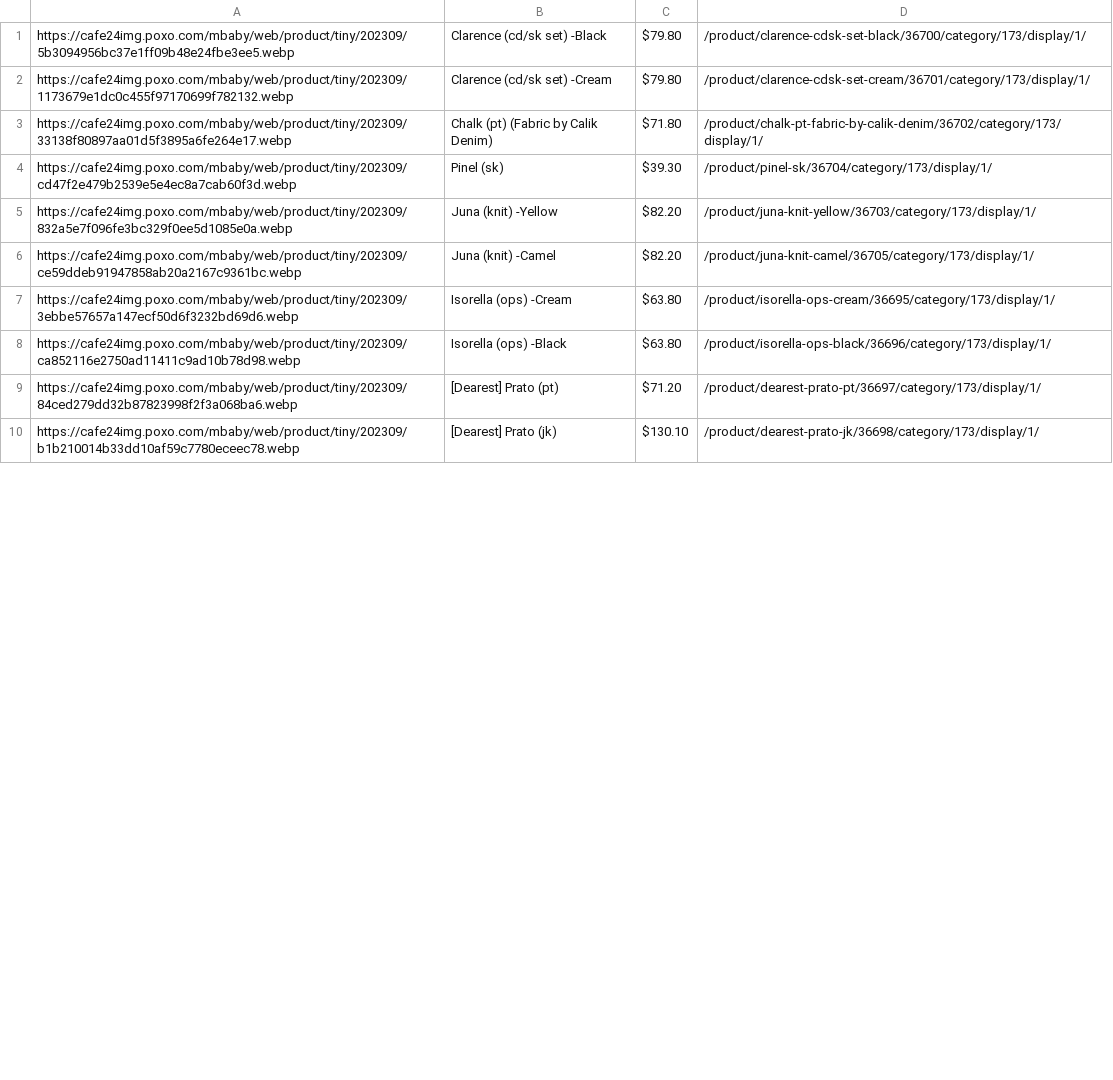
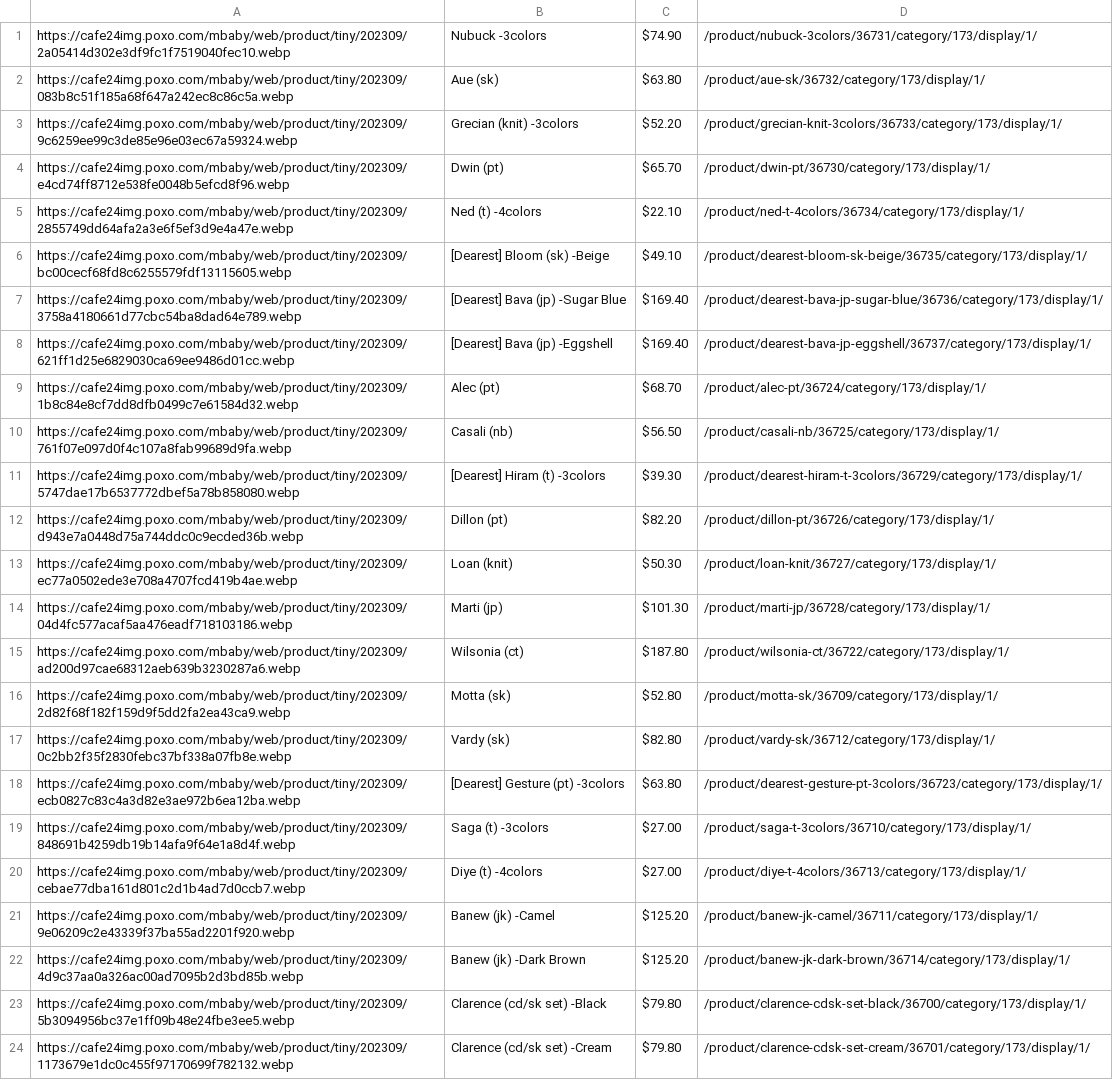
Before and after one commit to delitamakanda/scraper-kr-fashion-shops, a CSV file: core/output.csv, drawn as a sheet; only a part is shown; the shorter side is filled out with more unchanged rows; the diff covers the shown part only; the diff names each change by its address in the sheet, - before the commit and + after, or states it on an @@ line.

Commit message:
Latest data: Sat Sep 16 00:03:50 UTC 2023

```diff
--- a/core/output.csv
+++ b/core/output.csv
+row 1: https://cafe24img.poxo.com/mbaby/web/product/tiny/202309/2a05414d302e3df9fc1f7519040fec10.webp | Nubuck -3colors | $74.90 | /product/nubuck-3colors/36731/category/173/display/1/
+row 2: https://cafe24img.poxo.com/mbaby/web/product/tiny/202309/083b8c51f185a68f647a242ec8c86c5a.webp | Aue (sk) | $63.80 | /product/aue-sk/36732/category/173/display/1/
+row 3: https://cafe24img.poxo.com/mbaby/web/product/tiny/202309/9c6259ee99c3de85e96e03ec67a59324.webp | Grecian (knit) -3colors | $52.20 | /product/grecian-knit-3colors/36733/category/173/display/1/
+row 4: https://cafe24img.poxo.com/mbaby/web/product/tiny/202309/e4cd74ff8712e538fe0048b5efcd8f96.webp | Dwin (pt) | $65.70 | /product/dwin-pt/36730/category/173/display/1/
+row 5: https://cafe24img.poxo.com/mbaby/web/product/tiny/202309/2855749dd64afa2a3e6f5ef3d9e4a47e.webp | Ned (t) -4colors | $22.10 | /product/ned-t-4colors/36734/category/173/display/1/
+row 6: https://cafe24img.poxo.com/mbaby/web/product/tiny/202309/bc00cecf68fd8c6255579fdf13115605.webp | [Dearest] Bloom (sk) -Beige | $49.10 | /product/dearest-bloom-sk-beige/36735/category/173/display/1/
+row 7: https://cafe24img.poxo.com/mbaby/web/product/tiny/202309/3758a4180661d77cbc54ba8dad64e789.webp | [Dearest] Bava (jp) -Sugar Blue | $169.40 | /product/dearest-bava-jp-sugar-blue/36736/category/173/display/1/
+row 8: https://cafe24img.poxo.com/mbaby/web/product/tiny/202309/621ff1d25e6829030ca69ee9486d01cc.webp | [Dearest] Bava (jp) -Eggshell | $169.40 | /product/dearest-bava-jp-eggshell/36737/category/173/display/1/
+row 9: https://cafe24img.poxo.com/mbaby/web/product/tiny/202309/1b8c84e8cf7dd8dfb0499c7e61584d32.webp | Alec (pt) | $68.70 | /product/alec-pt/36724/category/173/display/1/
+row 10: https://cafe24img.poxo.com/mbaby/web/product/tiny/202309/761f07e097d0f4c107a8fab99689d9fa.webp | Casali (nb) | $56.50 | /product/casali-nb/36725/category/173/display/1/
+row 11: https://cafe24img.poxo.com/mbaby/web/product/tiny/202309/5747dae17b6537772dbef5a78b858080.webp | [Dearest] Hiram (t) -3colors | $39.30 | /product/dearest-hiram-t-3colors/36729/category/173/display/1/
+row 12: https://cafe24img.poxo.com/mbaby/web/product/tiny/202309/d943e7a0448d75a744ddc0c9ecded36b.webp | Dillon (pt) | $82.20 | /product/dillon-pt/36726/category/173/display/1/
+row 13: https://cafe24img.poxo.com/mbaby/web/product/tiny/202309/ec77a0502ede3e708a4707fcd419b4ae.webp | Loan (knit) | $50.30 | /product/loan-knit/36727/category/173/display/1/
+row 14: https://cafe24img.poxo.com/mbaby/web/product/tiny/202309/04d4fc577acaf5aa476eadf718103186.webp | Marti (jp) | $101.30 | /product/marti-jp/36728/category/173/display/1/
+row 15: https://cafe24img.poxo.com/mbaby/web/product/tiny/202309/ad200d97cae68312aeb639b3230287a6.webp | Wilsonia (ct) | $187.80 | /product/wilsonia-ct/36722/category/173/display/1/
+row 16: https://cafe24img.poxo.com/mbaby/web/product/tiny/202309/2d82f68f182f159d9f5dd2fa2ea43ca9.webp | Motta (sk) | $52.80 | /product/motta-sk/36709/category/173/display/1/
+row 17: https://cafe24img.poxo.com/mbaby/web/product/tiny/202309/0c2bb2f35f2830febc37bf338a07fb8e.webp | Vardy (sk) | $82.80 | /product/vardy-sk/36712/category/173/display/1/
+row 18: https://cafe24img.poxo.com/mbaby/web/product/tiny/202309/ecb0827c83c4a3d82e3ae972b6ea12ba.webp | [Dearest] Gesture (pt) -3colors | $63.80 | /product/dearest-gesture-pt-3colors/36723/category/173/display/1/
+row 19: https://cafe24img.poxo.com/mbaby/web/product/tiny/202309/848691b4259db19b14afa9f64e1a8d4f.webp | Saga (t) -3colors | $27.00 | /product/saga-t-3colors/36710/category/173/display/1/
+row 20: https://cafe24img.poxo.com/mbaby/web/product/tiny/202309/cebae77dba161d801c2d1b4ad7d0ccb7.webp | Diye (t) -4colors | $27.00 | /product/diye-t-4colors/36713/category/173/display/1/
+row 21: https://cafe24img.poxo.com/mbaby/web/product/tiny/202309/9e06209c2e43339f37ba55ad2201f920.webp | Banew (jk) -Camel | $125.20 | /product/banew-jk-camel/36711/category/173/display/1/
+row 22: https://cafe24img.poxo.com/mbaby/web/product/tiny/202309/4d9c37aa0a326ac00ad7095b2d3bd85b.webp | Banew (jk) -Dark Brown | $125.20 | /product/banew-jk-dark-brown/36714/category/173/display/1/
```
Also changed, not shown: 20 removed rows elsewhere in this file.
